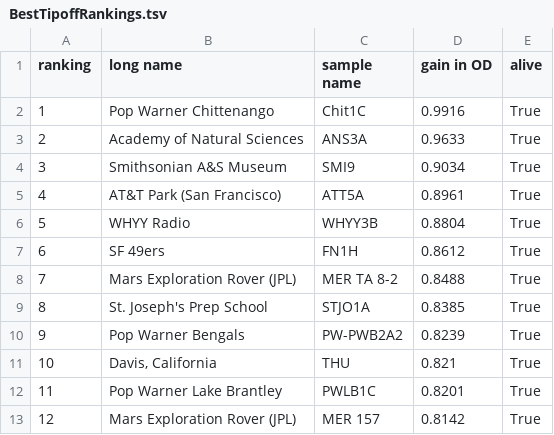
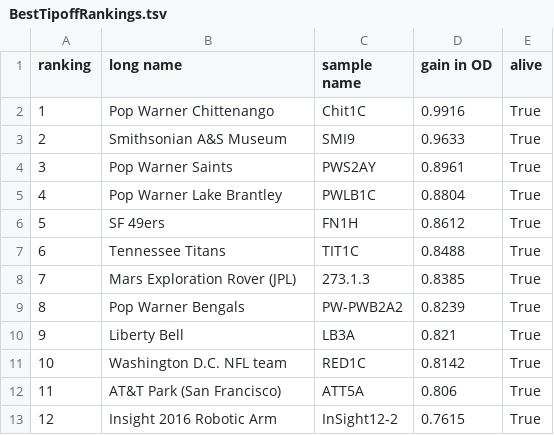
Before and after one commit to ryneches/SpaceGrowth, a TSV file: BestTipoffRankings.tsv, drawn as a sheet; only a part is shown; the diff covers the shown part only.

```diff
--- a/BestTipoffRankings.tsv
+++ b/BestTipoffRankings.tsv
@@ -2,12 +2,12 @@ ranking	long name	sample name	gain in OD	alive
 1	Pop Warner Chittenango	Chit1C	0.9916	True
-2	Academy of Natural Sciences 	ANS3A	0.9633	True
-3	Smithsonian A&S Museum	SMI9	0.9034	True
-4	AT&T Park (San Francisco)	ATT5A	0.8961	True
-5	WHYY Radio	WHYY3B	0.8804	True
-6	SF 49ers	FN1H	0.8612	True
-7	Mars Exploration Rover (JPL)	MER TA 8-2	0.8488	True
-8	St. Joseph's Prep School	STJO1A	0.8385	True
-9	Pop Warner Bengals	PW-PWB2A2	0.8239	True
-10	Davis, California	THU	0.821	True
-11	Pop Warner Lake Brantley	PWLB1C	0.8201	True
-12	Mars Exploration Rover (JPL)	MER 157	0.8142	True
+2	Smithsonian A&S Museum	SMI9	0.9633	True
+3	Pop Warner Saints	PWS2AY	0.8961	True
+4	Pop Warner Lake Brantley	PWLB1C	0.8804	True
+5	SF 49ers	FN1H	0.8612	True
+6	Tennessee Titans	TIT1C	0.8488	True
+7	Mars Exploration Rover (JPL)	273.1.3	0.8385	True
+8	Pop Warner Bengals	PW-PWB2A2	0.8239	True
+9	Liberty Bell	LB3A	0.821	True
+10	Washington D.C. NFL team	RED1C	0.8142	True
+11	AT&T Park (San Francisco)	ATT5A	0.806	True
+12	Insight 2016 Robotic Arm	InSight12-2	0.7615	True
```
Also changed, not shown: 98 edited cells elsewhere in this file, BestHuddleRankings.tsv, BestSprintRankings.tsv, 13 other files.
